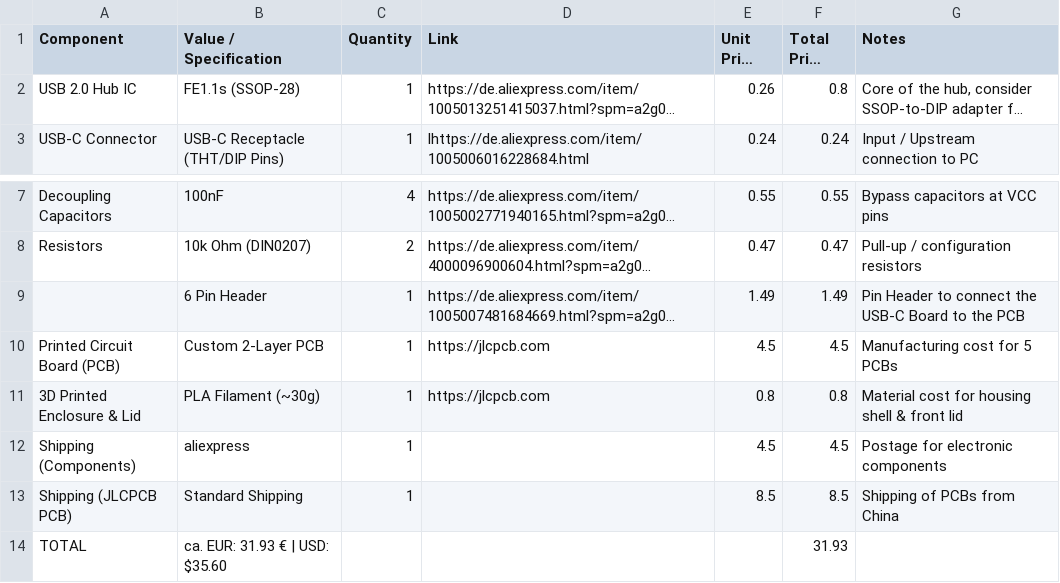
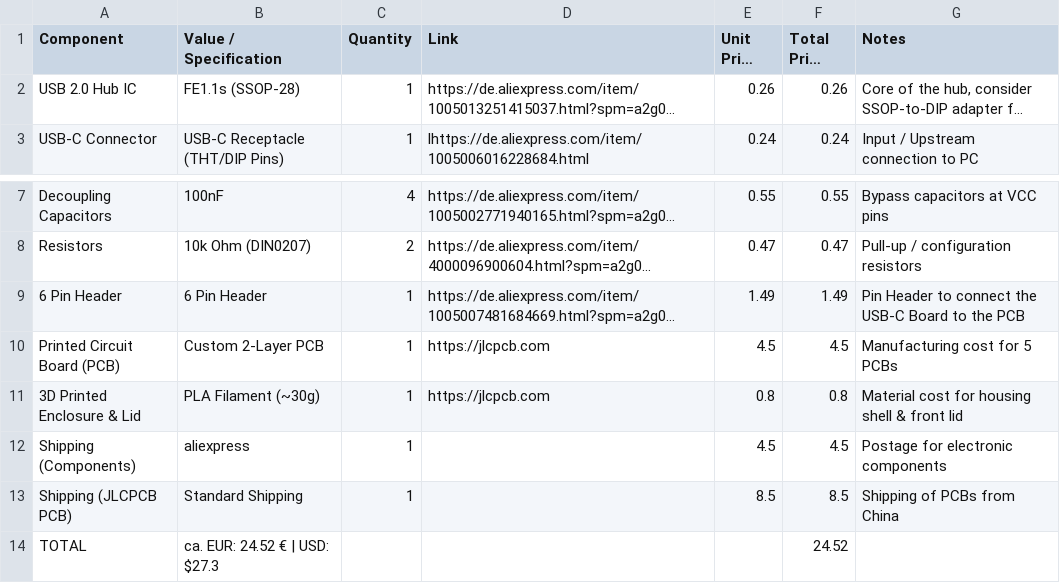
Before and after one commit to CraftingHERO28/CraftHUB, a CSV file: BOM.csv, drawn as a sheet; only a part is shown, gaps mark what is left out; long unchanged cells end in …; the diff names each change by its address in the sheet, - before the commit and + after, or states it on an @@ line.

Commit message:
Add files via upload

```diff
--- a/BOM.csv
+++ b/BOM.csv
-F2 (Total Price (€)): 0.8
+F2 (Total Price (€)): 0.26
-A9 (Component): (empty)
+A9 (Component): 6 Pin Header
-B14 (Value / Specification): ca. EUR: 31.93 € | USD: $35.60
+B14 (Value / Specification): ca. EUR: 24.52 € | USD: $27.3
-F14 (Total Price (€)): 31.93
+F14 (Total Price (€)): 24.52
```
